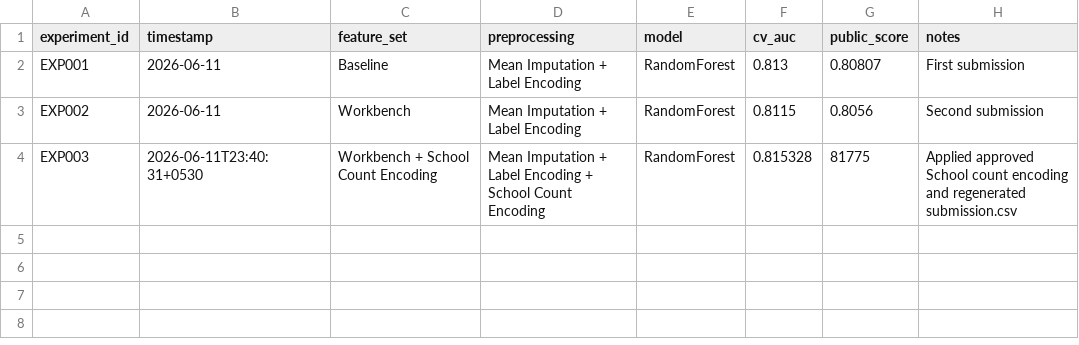
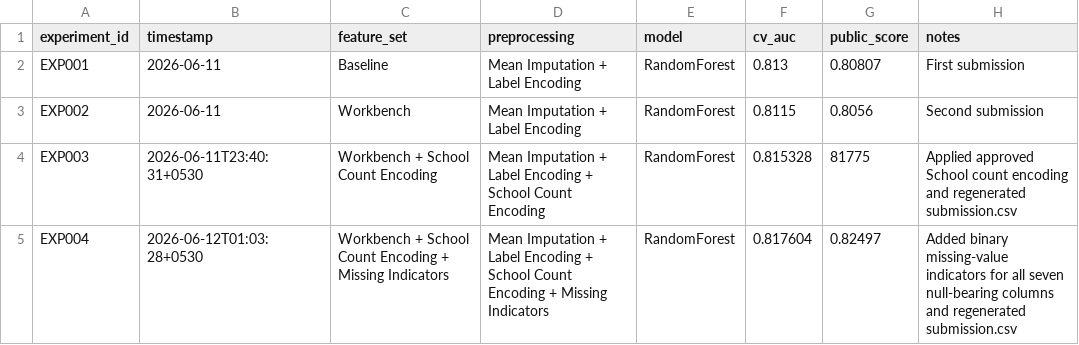
Before and after one commit to koushik0004/omnicampus-competition, a CSV file: experiments.csv, drawn as a sheet.

Commit message:
execution | Phase 5: compare models | feature update in competition_workbench.ipynb file

```diff
--- a/experiments.csv
+++ b/experiments.csv
@@ -4 +4,2 @@ EXP002,2026-06-11,Workbench,Mean Imputation + Label Encoding,RandomForest,0.8115
 EXP003,2026-06-11T23:40:31+0530,Workbench + School Count Encoding,Mean Imputation + Label Encoding + School Count Encoding,RandomForest,0.815328,81775,Applied approved School count encoding and regenerated submission.csv
+EXP004,2026-06-12T01:03:28+0530,Workbench + School Count Encoding + Missing Indicators,Mean Imputation + Label Encoding + School Count Encoding + Missing Indicators,RandomForest,0.817604,0.82497,Added binary missing-value indicators for all seven null-bearing columns and regenerated submission.csv
```
Also changed, not shown: submission.csv, 2 other files.
